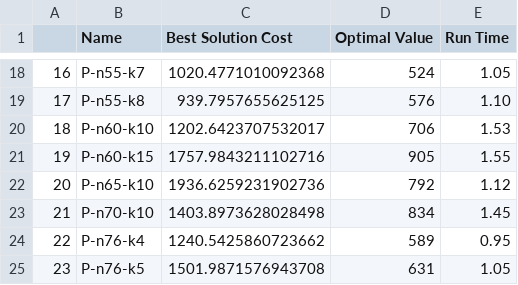
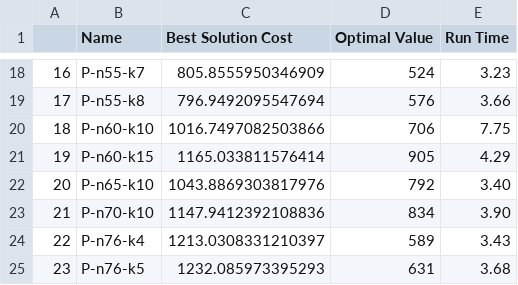
Before and after one commit to frostehhh/Cuckoo-Search-For-CVRP, a CSV file: results/P-VRP/resultsP02.csv, drawn as a sheet; only a part is shown, gaps mark what is left out; the diff covers the shown part only.

```diff
--- a/results/P-VRP/resultsP02.csv
+++ b/results/P-VRP/resultsP02.csv
@@ -18,8 +18,8 @@
-16,P-n55-k7,1020.4771010092368,524,1.05
-17,P-n55-k8,939.7957655625125,576,1.10
-18,P-n60-k10,1202.6423707532017,706,1.53
-19,P-n60-k15,1757.9843211102716,905,1.55
-20,P-n65-k10,1936.6259231902736,792,1.12
-21,P-n70-k10,1403.8973628028498,834,1.45
-22,P-n76-k4,1240.5425860723662,589,0.95
-23,P-n76-k5,1501.9871576943708,631,1.05
+16,P-n55-k7,805.8555950346909,524,3.23
+17,P-n55-k8,796.9492095547694,576,3.66
+18,P-n60-k10,1016.7497082503866,706,7.75
+19,P-n60-k15,1165.033811576414,905,4.29
+20,P-n65-k10,1043.8869303817976,792,3.40
+21,P-n70-k10,1147.9412392108836,834,3.90
+22,P-n76-k4,1213.0308331210397,589,3.43
+23,P-n76-k5,1232.085973395293,631,3.68
```
Also changed, not shown: 32 edited cells elsewhere in this file, results/A-VRP/resultsA02.csv, results/B-VRP/resultsB02.csv, 3 other files.
